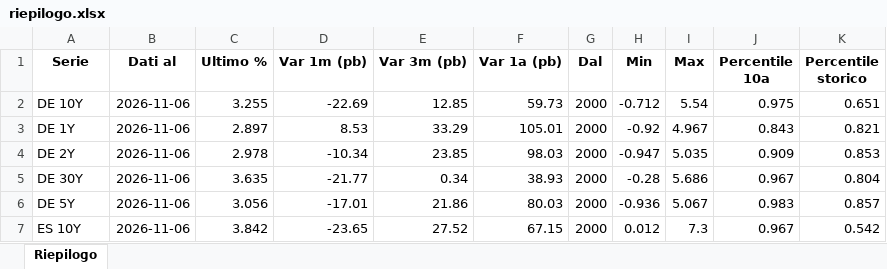
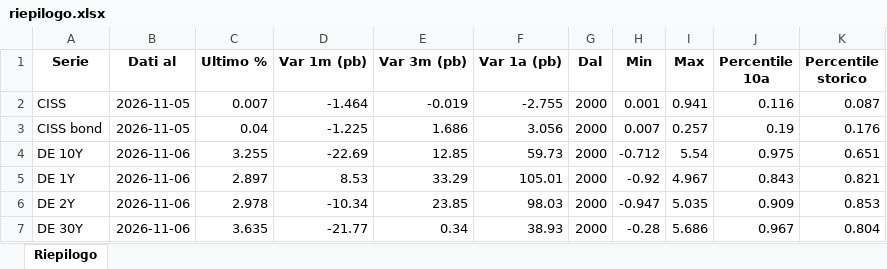
Before and after one commit to FedeGambe/bond-market-analysis, an Excel workbook: data/riepilogo.xlsx, sheet Riepilogo, drawn as a sheet; only a part is shown; the shorter side is filled out with more unchanged rows; values as stored, in another font and other column widths than the file's, no borders; the diff names each change by its address in the sheet, - before the commit and + after, or states it on an @@ line.

Commit message:
chore: refresh rates data, CISS series and docs page
- add CISS euro area systemic stress index (BCE) to the README and config
- regenerate rendimenti.csv, riepilogo.xlsx and the page assets (dati.js, index.html)

```diff
--- a/data/riepilogo.xlsx (sheet Riepilogo)
+++ b/data/riepilogo.xlsx (sheet Riepilogo)
+row 2: CISS | 2026-11-05 | 0.007 | -1.464 | -0.019 | -2.755 | 2000 | 0.001 | 0.941 | 0.116 | 0.087
+row 3: CISS bond | 2026-11-05 | 0.04 | -1.225 | 1.686 | 3.056 | 2000 | 0.007 | 0.257 | 0.19 | 0.176
```
Also changed, not shown: 5 other files.
